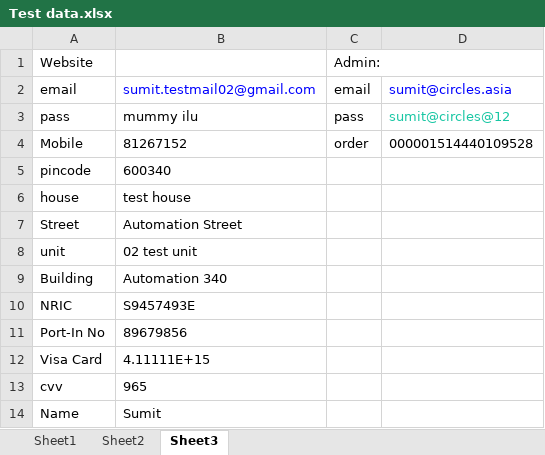
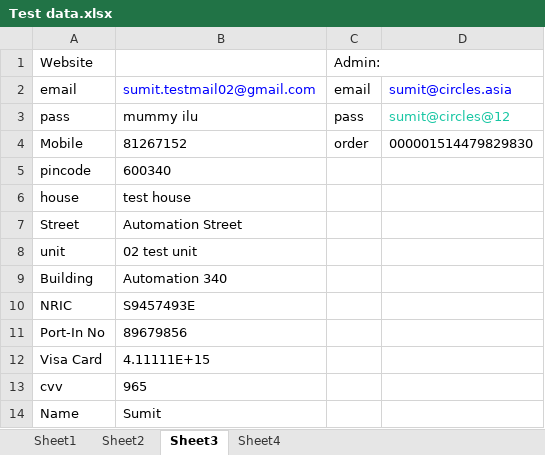
Before and after one commit to skiitbbs/CirclesLife, an Excel workbook: src/Test data.xlsx, sheet Sheet3, drawn as a sheet; values as stored, in another font and other column widths than the file's, no borders; the diff names each change by its address in the sheet, - before the commit and + after, or states it on an @@ line.

```diff
--- a/src/Test data.xlsx (sheet Sheet3)
+++ b/src/Test data.xlsx (sheet Sheet3)
+sheet tab: Sheet4
-D4: 000001514440109528
+D4: 000001514479829830
```
Also changed, not shown: sheet Sheet2, bin/Test data.xlsx, 41 other files.
